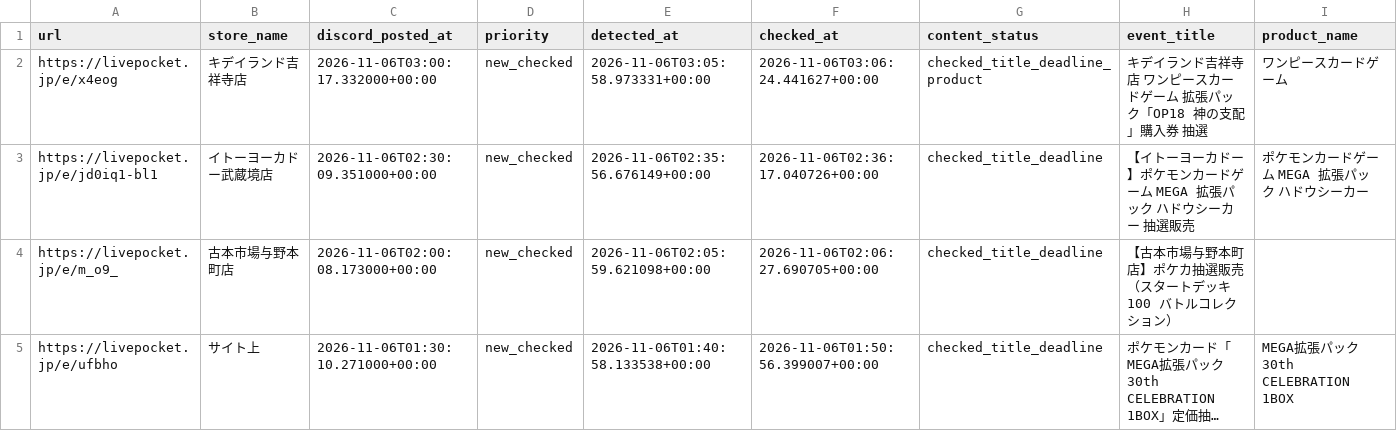
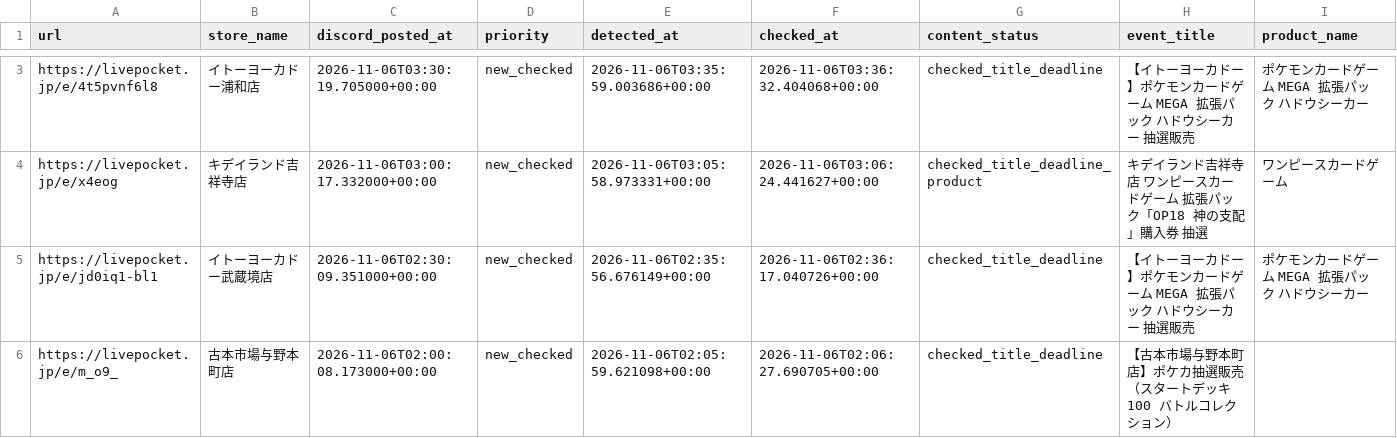
Before and after one commit to ttttt-9554/pokeca-map, a CSV file: livepocket_content_checks.csv, drawn as a sheet; only a part is shown, gaps mark what is left out; the shorter side is filled out with more unchanged rows; long unchanged cells end in …; rows hold the shown columns only; the diff covers the shown part only; the diff names each change by its address in the sheet, - before the commit and + after, or states it on an @@ line.

```diff
--- a/livepocket_content_checks.csv
+++ b/livepocket_content_checks.csv
+row 3: https://livepocket.jp/e/4t5pvnf6l8 | イトーヨーカドー浦和店 | 2026-11-06T03:30:19.705000+00:00 | new_checked | 2026-11-06T03:35:59.003686+00:00 | 2026-11-06T03:36:32.404068+00:00 | checked_title_deadline | 【イトーヨーカドー】ポケモンカードゲーム MEGA 拡張パック ハドウシーカー 抽選販売 | ポケモンカードゲーム MEGA 拡張パック ハドウシーカー
```
Also changed, not shown: 1 added row and 1 edited cell elsewhere in this file, livepocket_deadline_sources.csv, 5 other files.
